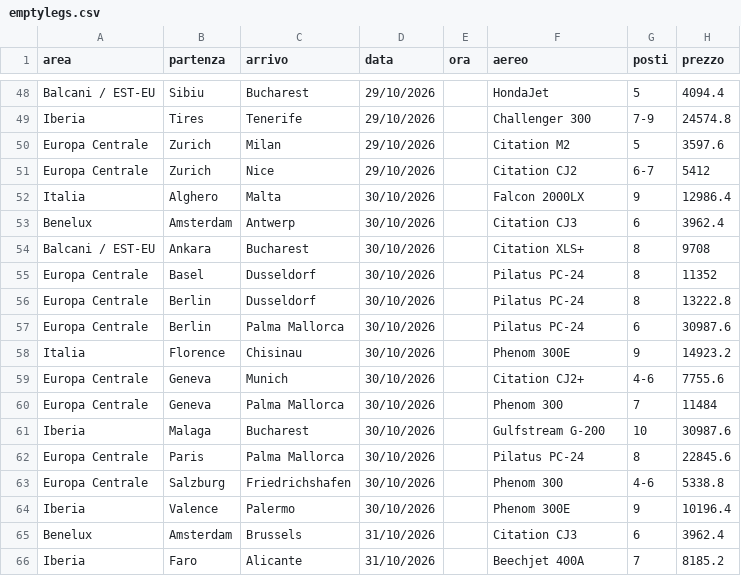
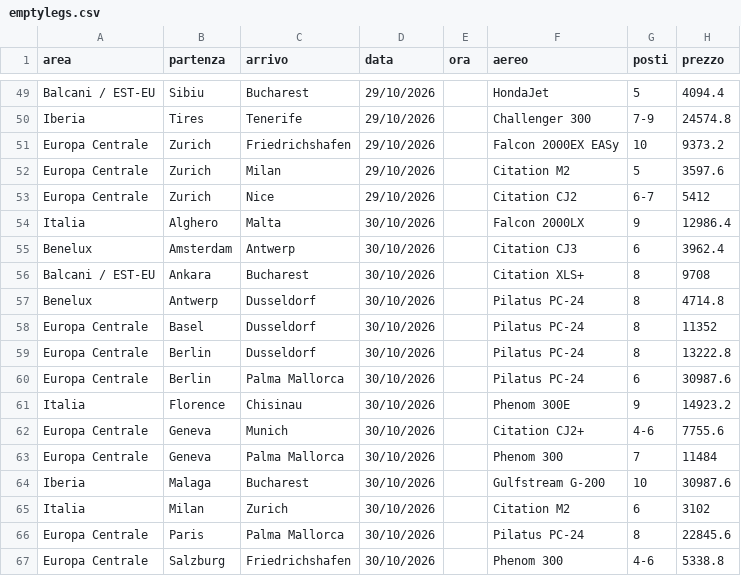
Before and after one commit to Stefano-1898/ypj-emptylegs, a CSV file: data/emptylegs.csv, drawn as a sheet; only a part is shown, gaps mark what is left out; the shorter side is filled out with more unchanged rows; the diff covers the shown part only.

```diff
--- a/data/emptylegs.csv
+++ b/data/emptylegs.csv
@@ -49,2 +50,3 @@ Balcani / EST-EU,Sibiu,Bucharest,29/10/2026,,HondaJet,5,4094.4
 Iberia,Tires,Tenerife,29/10/2026,,Challenger 300,7-9,24574.8
+Europa Centrale,Zurich,Friedrichshafen,29/10/2026,,Falcon 2000EX EASy,10,9373.2
 Europa Centrale,Zurich,Milan,29/10/2026,,Citation M2,5,3597.6
@@ -54,2 +56,3 @@ Benelux,Amsterdam,Antwerp,30/10/2026,,Citation CJ3,6,3962.4
 Balcani / EST-EU,Ankara,Bucharest,30/10/2026,,Citation XLS+,8,9708
+Benelux,Antwerp,Dusseldorf,30/10/2026,,Pilatus PC-24,8,4714.8
 Europa Centrale,Basel,Dusseldorf,30/10/2026,,Pilatus PC-24,8,11352
@@ -61,2 +64,3 @@ Europa Centrale,Geneva,Palma Mallorca,30/10/2026,,Phenom 300,7,11484
 Iberia,Malaga,Bucharest,30/10/2026,,Gulfstream G-200,10,30987.6
+Italia,Milan,Zurich,30/10/2026,,Citation M2,6,3102
 Europa Centrale,Paris,Palma Mallorca,30/10/2026,,Pilatus PC-24,8,22845.6
```
Also changed, not shown: 8 added rows elsewhere in this file, 1 other file.
